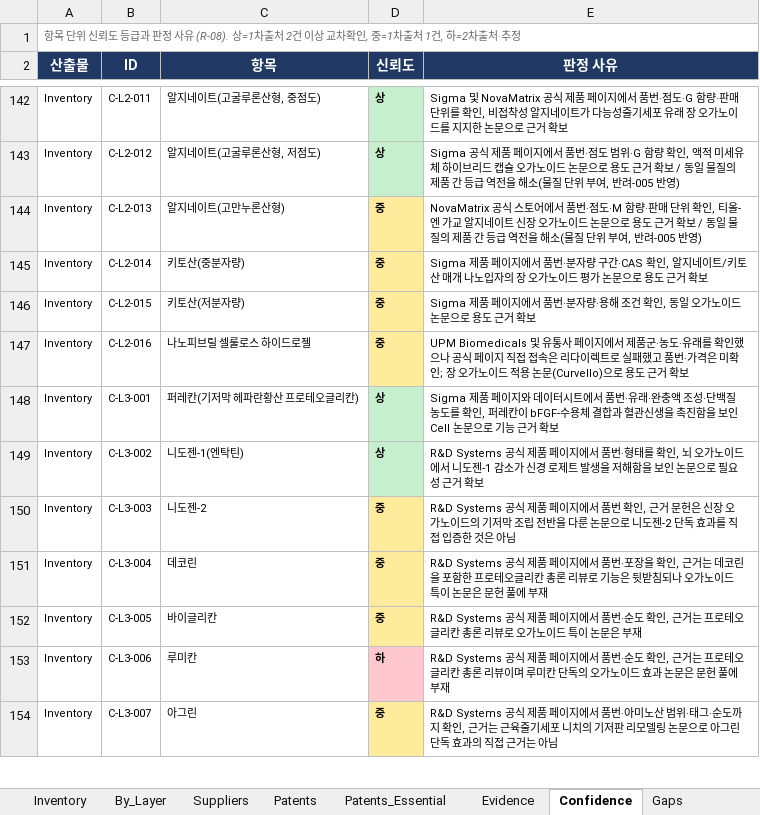
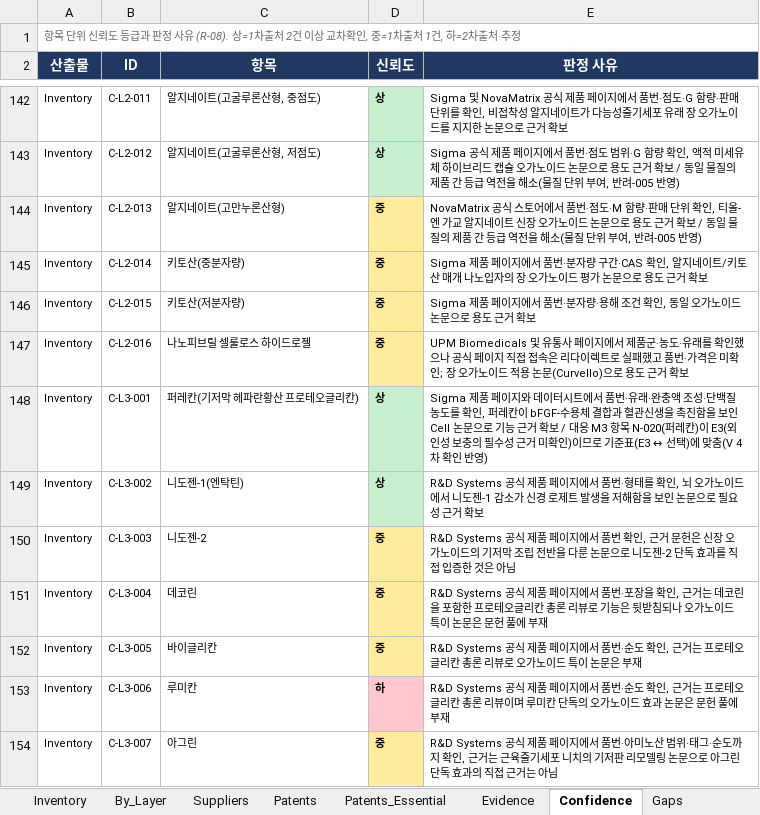
Before and after one commit to claudelgchem-rgb/220914_ECM-Oragnoid, an Excel workbook: ECMX/ECMX_materials.xlsx, sheet Confidence, drawn as a sheet; only a part is shown, gaps mark what is left out; values as stored, in another font and other column widths than the file's, no borders; the diff names each change by its address in the sheet, - before the commit and + after, or states it on an @@ line.

```diff
--- a/ECMX/ECMX_materials.xlsx (sheet Confidence)
+++ b/ECMX/ECMX_materials.xlsx (sheet Confidence)
-E148 (판정 사유): …거 확보
+E148 (판정 사유): …거 확보 / 대응 M3 항목 N-020(퍼레칸)이 E3(외인성 보충의 필수성 근거 미확인)이므로 기준표(E3 ↔ 선택)에 맞춤(V 4차 확인 반영)
```
Also changed, not shown: sheet Evidence, sheet Inventory, 4 other files.
